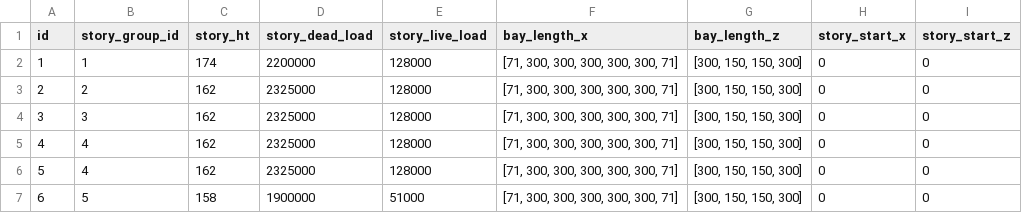
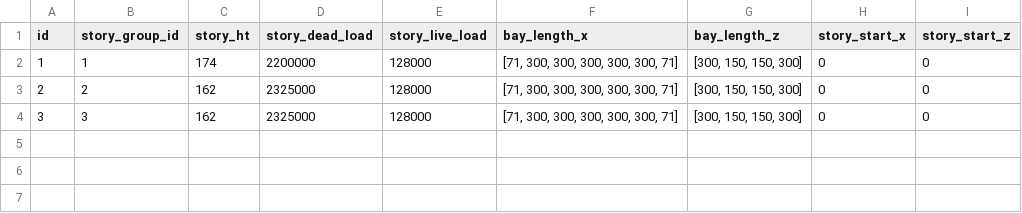
Before and after one commit to dustin-cook/Opensees, a CSV file: inputs/models/ICBS_model_3D_fixed_2/story.csv, drawn as a sheet; the diff names each change by its address in the sheet, - before the commit and + after, or states it on an @@ line.

```diff
--- a/inputs/models/ICBS_model_3D_fixed_2/story.csv
+++ b/inputs/models/ICBS_model_3D_fixed_2/story.csv
-row 5: 4 | 4 | 162 | 2325000 | 128000 | [71, 300, 300, 300, 300, 300, 71] | [300, 150, 150, 300] | 0 | 0
-row 6: 5 | 4 | 162 | 2325000 | 128000 | [71, 300, 300, 300, 300, 300, 71] | [300, 150, 150, 300] | 0 | 0
-row 7: 6 | 5 | 158 | 1900000 | 51000 | [71, 300, 300, 300, 300, 300, 71] | [300, 150, 150, 300] | 0 | 0
```
Also changed, not shown: inputs/model.csv, inputs/models/ICBS_model_3D_fixed_2/additional_elements.csv, 7 other files.
